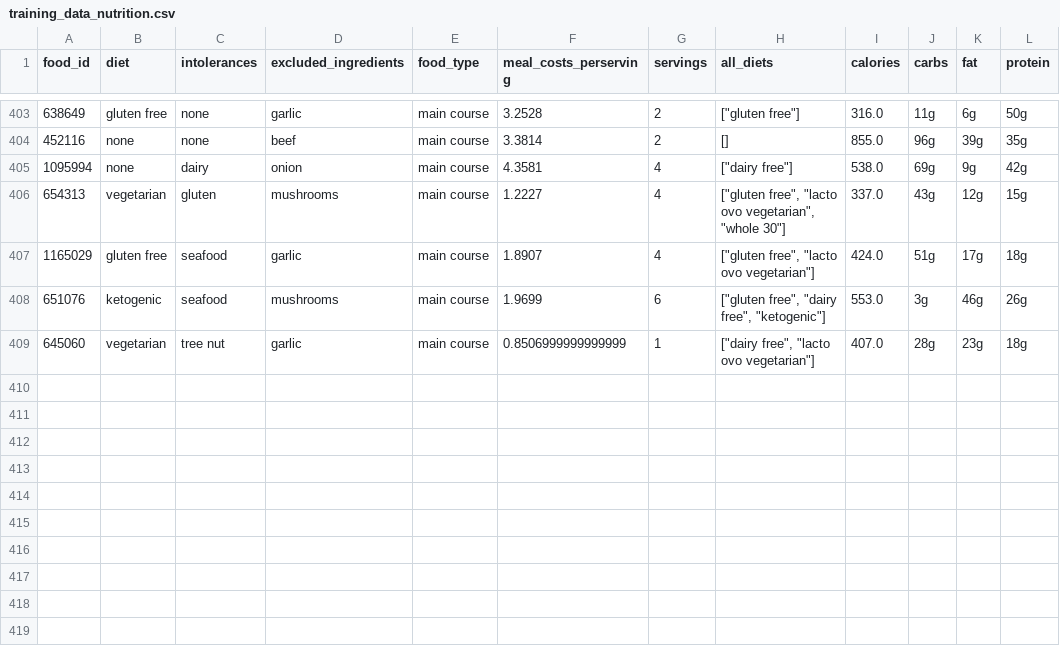
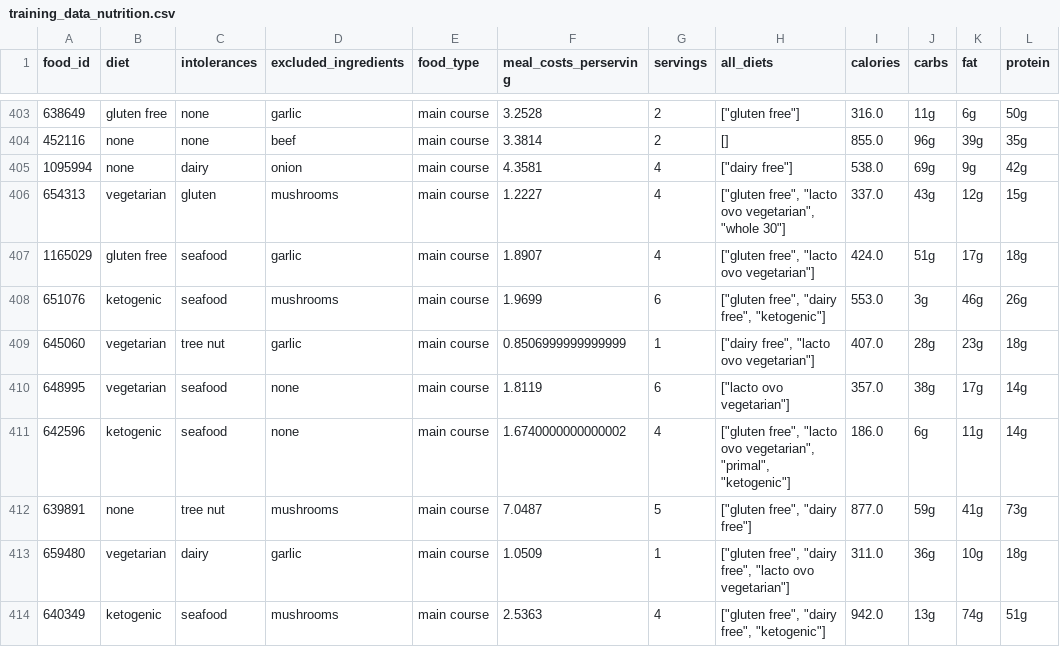
Before and after one commit to Joel45678/Project_rep_CS, a CSV file: src/data/training_data_nutrition.csv, drawn as a sheet; only a part is shown, gaps mark what is left out.

Commit message:
New ML Data

```diff
--- a/src/data/training_data_nutrition.csv
+++ b/src/data/training_data_nutrition.csv
@@ -409 +409,6 @@ food_id,diet,intolerances,excluded_ingredients,food_type,meal_costs_perserving,s
 645060,vegetarian,tree nut,garlic,main course,0.8506999999999999,1,"[""dairy free"", ""lacto ovo vegetarian""]",407.0,28g,23g,18g
+648995,vegetarian,seafood,none,main course,1.8119,6,"[""lacto ovo vegetarian""]",357.0,38g,17g,14g
+642596,ketogenic,seafood,none,main course,1.6740000000000002,4,"[""gluten free"", ""lacto ovo vegetarian"", ""primal"", ""ketogenic""]",186.0,6g,11g,14g
+639891,none,tree nut,mushrooms,main course,7.0487,5,"[""gluten free"", ""dairy free""]",877.0,59g,41g,73g
+659480,vegetarian,dairy,garlic,main course,1.0509,1,"[""gluten free"", ""dairy free"", ""lacto ovo vegetarian""]",311.0,36g,10g,18g
+640349,ketogenic,seafood,mushrooms,main course,2.5363,4,"[""gluten free"", ""dairy free"", ""ketogenic""]",942.0,13g,74g,51g
```
Also changed, not shown: 1 other file.
